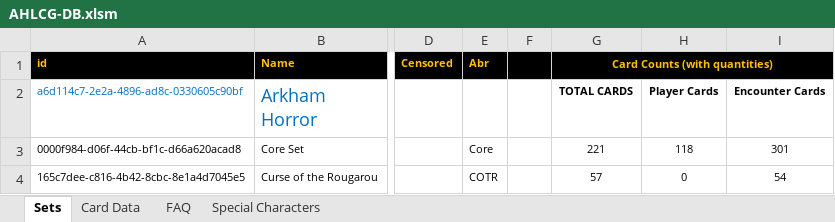
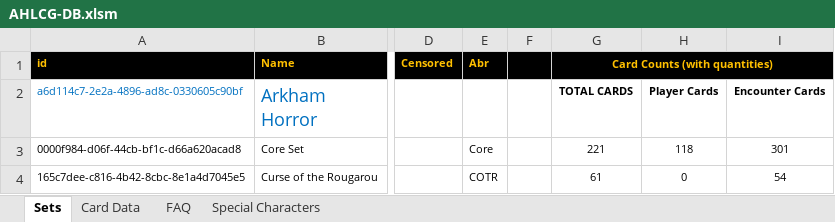
Before and after one commit to GeckoTH/arkham-horror, an Excel workbook: AHLCG-DB.xlsm, sheet Sets, drawn as a sheet; only a part is shown, gaps mark what is left out; values as stored, in another font and other column widths than the file's, no borders; charts and pictures and conditional formats not drawn; the diff names each change by its address in the sheet, - before the commit and + after, or states it on an @@ line.

Commit message:
Set error fixes, update proxy with campaign cards

```diff
--- a/AHLCG-DB.xlsm (sheet Sets)
+++ b/AHLCG-DB.xlsm (sheet Sets)
-G4 (TOTAL CARDS): 57
+G4 (TOTAL CARDS): 61
```
Also changed, not shown: sheet Card Data, 4 other files.
